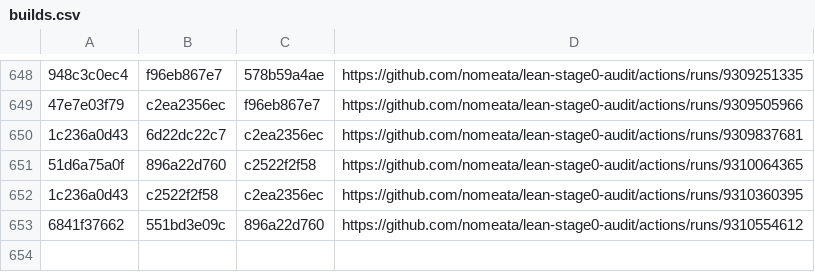
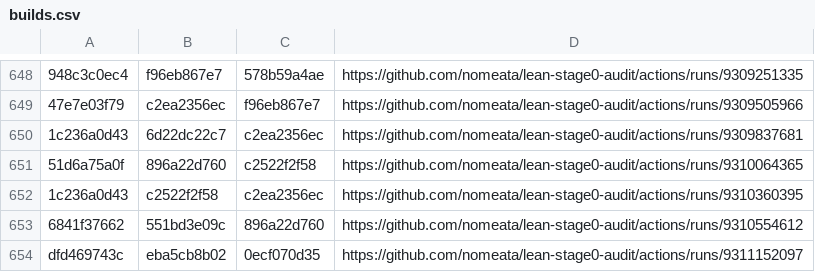
Before and after one commit to nomeata/lean-stage0-audit, a CSV file: builds.csv, drawn as a sheet; only a part is shown, gaps mark what is left out; the diff names each change by its address in the sheet, - before the commit and + after, or states it on an @@ line.

Commit message:
Github run of ./build.sh dfd469743c eba5cb8b02

```diff
--- a/builds.csv
+++ b/builds.csv
+row 654: dfd469743c | eba5cb8b02 | 0ecf070d35 | https://github.com/nomeata/lean-stage0-audit/actions/runs/9311152097
```
Also changed, not shown: 2 other files.
